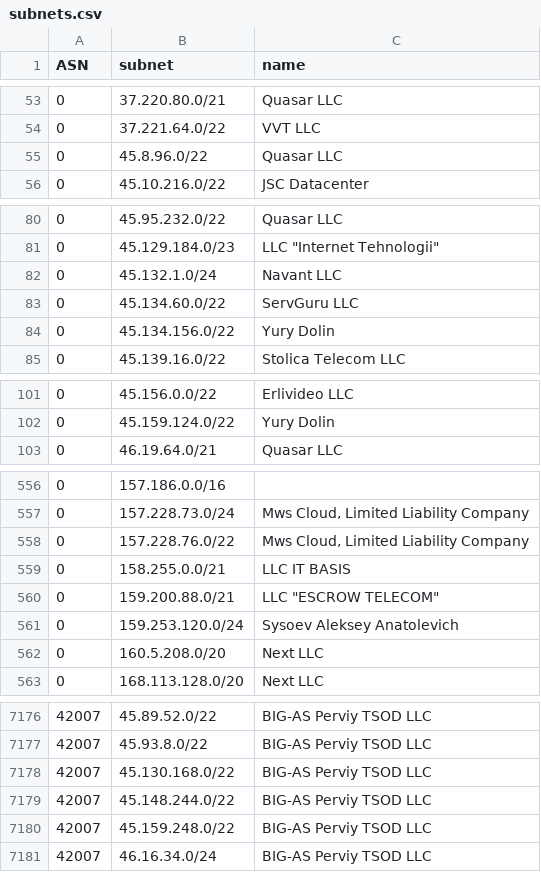
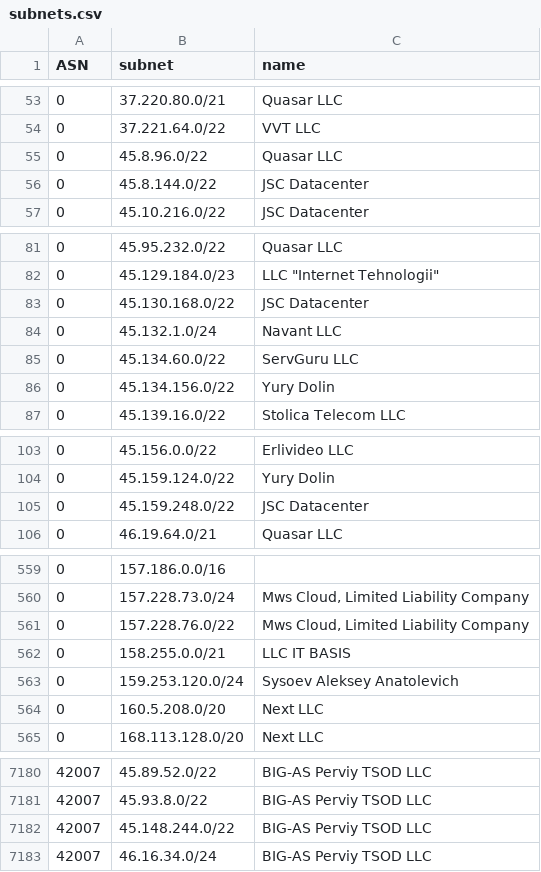
Before and after one commit to esergion/subnets-fetcher, a CSV file: countries/ru/subnets.csv, drawn as a sheet; only a part is shown, gaps mark what is left out; removed rows and columns are numbered as before the commit, all else as after; the diff covers the shown part only; the diff names each change by its address in the sheet, - before the commit and + after, or states it on an @@ line.

```diff
--- a/countries/ru/subnets.csv
+++ b/countries/ru/subnets.csv
+row 56: 0 | 45.8.144.0/22 | JSC Datacenter
+row 83: 0 | 45.130.168.0/22 | JSC Datacenter
+row 105: 0 | 45.159.248.0/22 | JSC Datacenter
-row 560: 0 | 159.200.88.0/21 | LLC "ESCROW TELECOM"
-row 7178: 42007 | 45.130.168.0/22 | BIG-AS Perviy TSOD LLC
-row 7180: 42007 | 45.159.248.0/22 | BIG-AS Perviy TSOD LLC
```
Also changed, not shown: 5 added rows and 4 removed rows elsewhere in this file, 1 other file.
